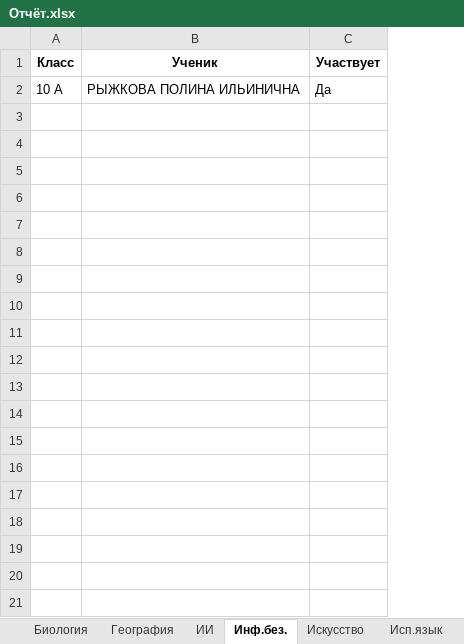
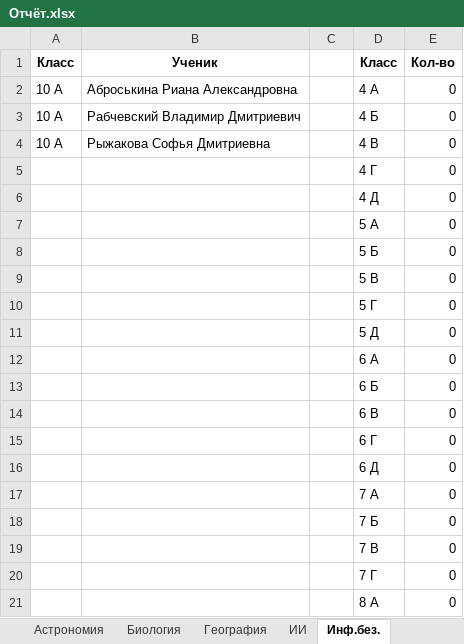
Before and after one commit to Nataiel/Collect_olimp, an Excel workbook: Отчёт.xlsx, sheet Инф.без., drawn as a sheet; only a part is shown; values as stored, in another font and other column widths than the file's, no borders; removed rows and columns are numbered as before the commit, all else as after; the diff covers the shown part only; the diff names each change by its address in the sheet, - before the commit and + after, or states it on an @@ line.

Commit message:
GUI + выбор файла + Список предметов + обработка с созданием листа предмета и переносом ФИО и класса. Создание заявления из шаблона с подстановкой значений из файла json. Для каждого класса формируется свой файл (начало имени - название класса). Закончил выгрузку в Excel (сбор учачтников по предметно = свой лмст. лист статистики)

```diff
--- a/Отчёт.xlsx (sheet Инф.без.)
+++ b/Отчёт.xlsx (sheet Инф.без.)
+sheet tab: Астрономия
-column C, rows 1-2: Участвует | Да
+column C, empty
+column D, rows 1-2: Класс | 4 А
+column E, rows 1-2: Кол-во | 0
-B2: РЫЖКОВА ПОЛИНА ИЛЬИНИЧНА
+B2: Аброськина Риана Александровна
+row 3: 10 А | Рабчевский Владимир Дмитриевич |  | 4 Б | 0
+row 4: 10 А | Рыжакова Софья Дмитриевна |  | 4 В | 0
+row 5:  |  |  | 4 Г | 0
+row 6:  |  |  | 4 Д | 0
+row 7:  |  |  | 5 А | 0
+row 8:  |  |  | 5 Б | 0
+row 9:  |  |  | 5 В | 0
+row 10:  |  |  | 5 Г | 0
+row 11:  |  |  | 5 Д | 0
+row 12:  |  |  | 6 А | 0
+row 13:  |  |  | 6 Б | 0
+row 14:  |  |  | 6 В | 0
+row 15:  |  |  | 6 Г | 0
+row 16:  |  |  | 6 Д | 0
+row 17:  |  |  | 7 А | 0
+row 18:  |  |  | 7 Б | 0
+row 19:  |  |  | 7 В | 0
+row 20:  |  |  | 7 Г | 0
+row 21:  |  |  | 8 А | 0
```
Also changed, not shown: 11 added rows elsewhere in this sheet, sheet Статистика, sheet Математика, sheet Русский язык, sheet Право, sheet География, sheet Итал.язык, 13 more sheets, other sheet tabs, 4 other files.
